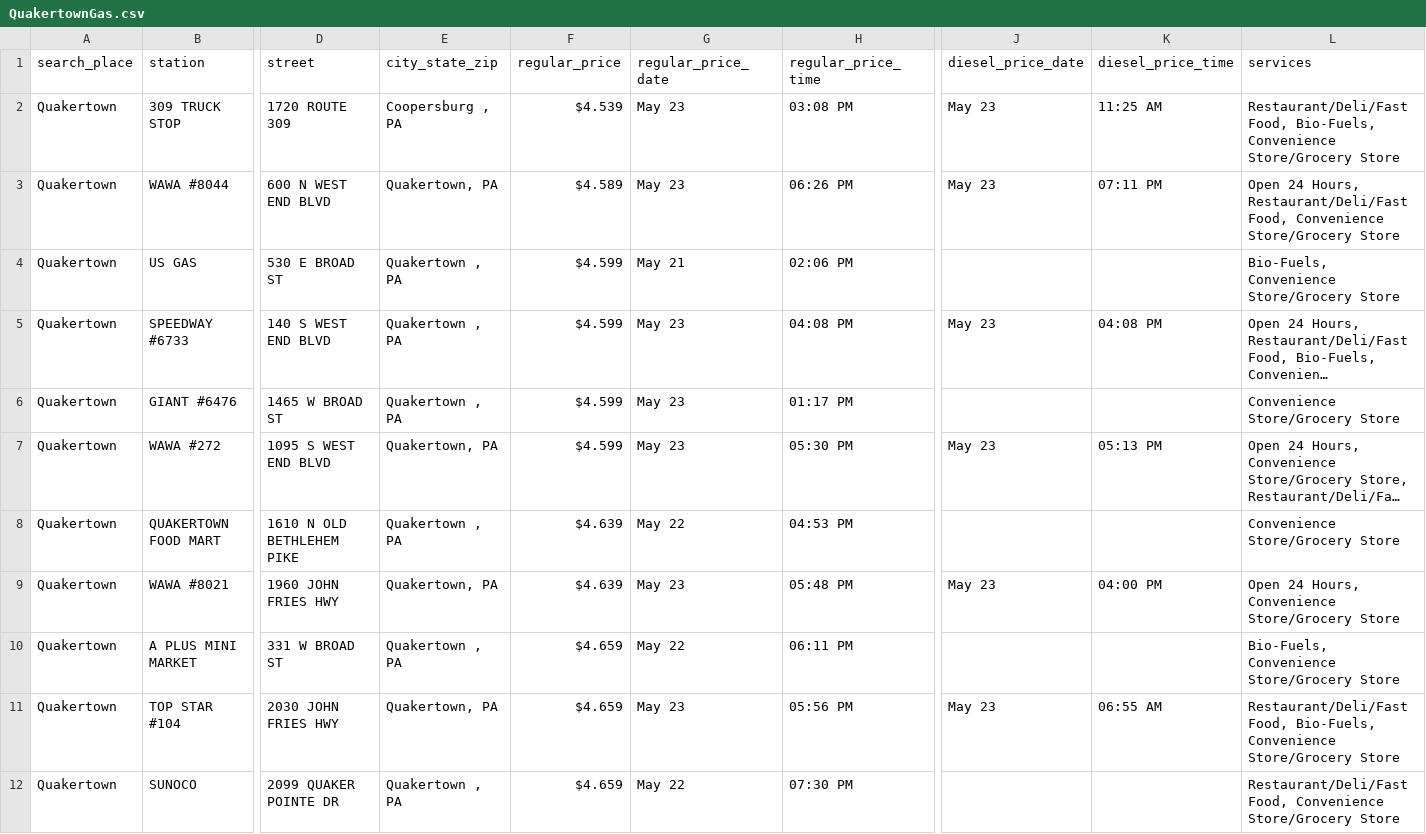
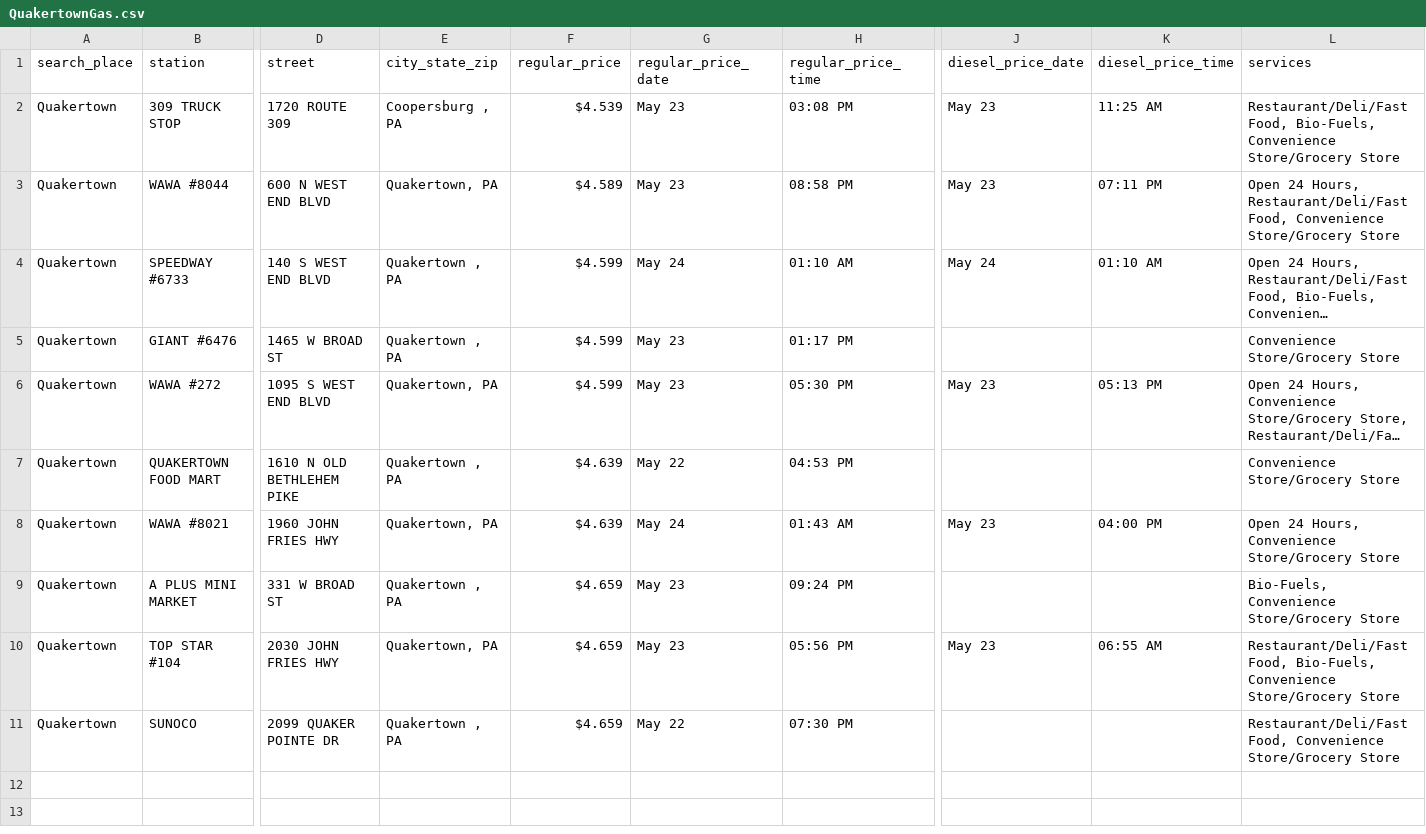
Before and after one commit to CUlleryUSATRepos/BucksGasRepo, a CSV file: BucksGasPrices/QuakertownGas.csv, drawn as a sheet; only a part is shown, gaps mark what is left out; long unchanged cells end in …; removed rows and columns are numbered as before the commit, all else as after; rows hold the shown columns only; the diff names each change by its address in the sheet, - before the commit and + after, or states it on an @@ line.

```diff
--- a/BucksGasPrices/QuakertownGas.csv
+++ b/BucksGasPrices/QuakertownGas.csv
-H3 (regular_price_time): 06:26 PM
+H3 (regular_price_time): 08:58 PM
-row 4: Quakertown | US GAS | 530 E BROAD ST | Quakertown , PA | $4.599 | May 21 | 02:06 PM |  |  | Bio-Fuels, Convenience Store/Grocery Store
-G4 (regular_price_date): May 23
+G4 (regular_price_date): May 24
-H4 (regular_price_time): 04:08 PM
+H4 (regular_price_time): 01:10 AM
-J4 (diesel_price_date): May 23
+J4 (diesel_price_date): May 24
-K4 (diesel_price_time): 04:08 PM
+K4 (diesel_price_time): 01:10 AM
-G8 (regular_price_date): May 23
+G8 (regular_price_date): May 24
-H8 (regular_price_time): 05:48 PM
+H8 (regular_price_time): 01:43 AM
-G9 (regular_price_date): May 22
+G9 (regular_price_date): May 23
-H9 (regular_price_time): 06:11 PM
+H9 (regular_price_time): 09:24 PM
```
Also changed, not shown: BucksGasPrices/IvylandGas.csv, BucksGasPrices/RichboroGas.csv, 49 other files.
